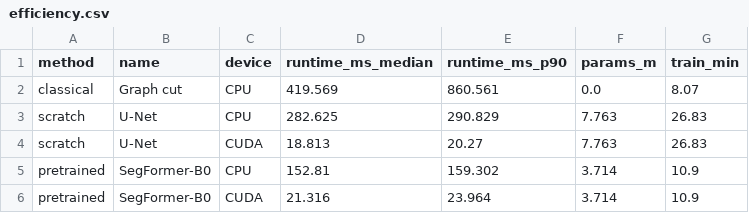
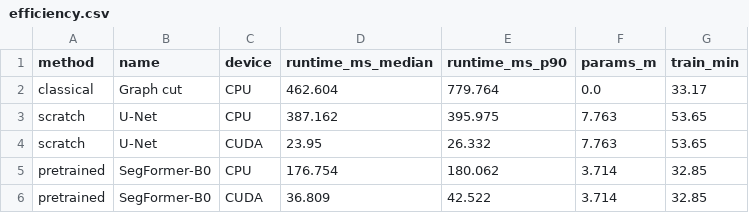
Before and after one commit to athenavillarin/ccs-250-final-project, a CSV file: results/efficiency.csv, drawn as a sheet.

```diff
--- a/results/efficiency.csv
+++ b/results/efficiency.csv
@@ -1,6 +1,6 @@
 method,name,device,runtime_ms_median,runtime_ms_p90,params_m,train_min
-classical,Graph cut,CPU,419.569,860.561,0.0,8.07
-scratch,U-Net,CPU,282.625,290.829,7.763,26.83
-scratch,U-Net,CUDA,18.813,20.27,7.763,26.83
-pretrained,SegFormer-B0,CPU,152.81,159.302,3.714,10.9
-pretrained,SegFormer-B0,CUDA,21.316,23.964,3.714,10.9
+classical,Graph cut,CPU,462.604,779.764,0.0,33.17
+scratch,U-Net,CPU,387.162,395.975,7.763,53.65
+scratch,U-Net,CUDA,23.95,26.332,7.763,53.65
+pretrained,SegFormer-B0,CPU,176.754,180.062,3.714,32.85
+pretrained,SegFormer-B0,CUDA,36.809,42.522,3.714,32.85
```
Also changed, not shown: results/failure_per_class.csv, results/main_results.csv, 19 other files.
